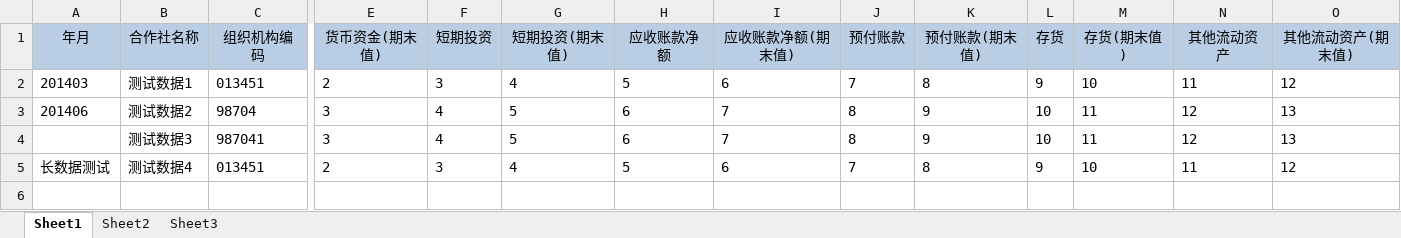
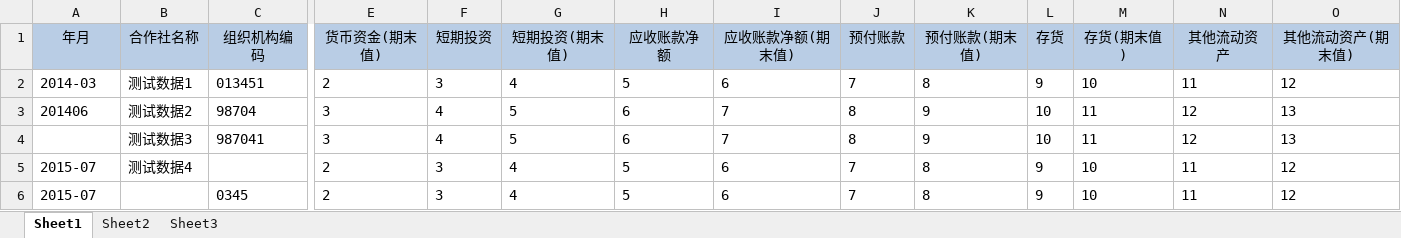
Before and after one commit to huzqGit/bank, an Excel workbook: WebContent/jsp/cooperation/model/DebtInfoModel.xlsx, sheet Sheet1, drawn as a sheet; only a part is shown, gaps mark what is left out; values as stored, in another font and other column widths than the file's, no borders; rows hold the shown columns only; the diff names each change by its address in the sheet, - before the commit and + after, or states it on an @@ line.

```diff
--- a/WebContent/jsp/cooperation/model/DebtInfoModel.xlsx (sheet Sheet1)
+++ b/WebContent/jsp/cooperation/model/DebtInfoModel.xlsx (sheet Sheet1)
-A2 (年月): 201403
+A2 (年月): 2014-03
-A5 (年月): 长数据测试
+A5 (年月): 2015-07
-C5 (组织机构编码): 013451
+C5 (组织机构编码): (empty)
+row 6: 2015-07 |  | 0345 | 2 | 3 | 4 | 5 | 6 | 7 | 8 | 9 | 10 | 11 | 12
```
Also changed, not shown: WebContent/jsp/cooperation/model/BasicInfoModel.xlsx, WebContent/jsp/cooperation/model/ProfitInfoModel.xlsx, 22 other files.
